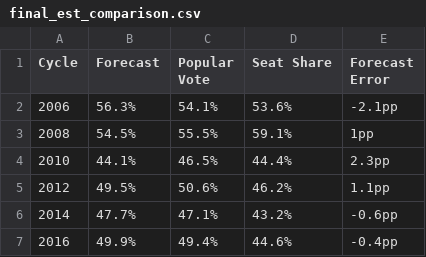
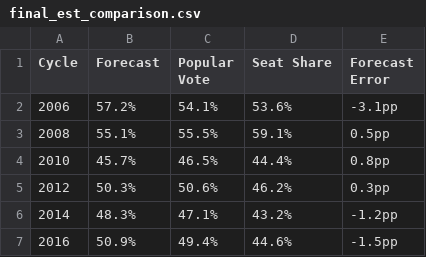
Before and after one commit to nickahamed/BSTM, a CSV file: proj/data/final_est_comparison.csv, drawn as a sheet.

```diff
--- a/proj/data/final_est_comparison.csv
+++ b/proj/data/final_est_comparison.csv
@@ -1,7 +1,7 @@
 Cycle,Forecast,Popular Vote,Seat Share,Forecast Error
-2006,56.3%,54.1%,53.6%,-2.1pp
-2008,54.5%,55.5%,59.1%,1pp
-2010,44.1%,46.5%,44.4%,2.3pp
-2012,49.5%,50.6%,46.2%,1.1pp
-2014,47.7%,47.1%,43.2%,-0.6pp
-2016,49.9%,49.4%,44.6%,-0.4pp
+2006,57.2%,54.1%,53.6%,-3.1pp
+2008,55.1%,55.5%,59.1%,0.5pp
+2010,45.7%,46.5%,44.4%,0.8pp
+2012,50.3%,50.6%,46.2%,0.3pp
+2014,48.3%,47.1%,43.2%,-1.2pp
+2016,50.9%,49.4%,44.6%,-1.5pp
```
Also changed, not shown: proj/data/all_pollster_bias_ests.csv, proj/data/all_universe_bias_ests.csv, 14 other files.
